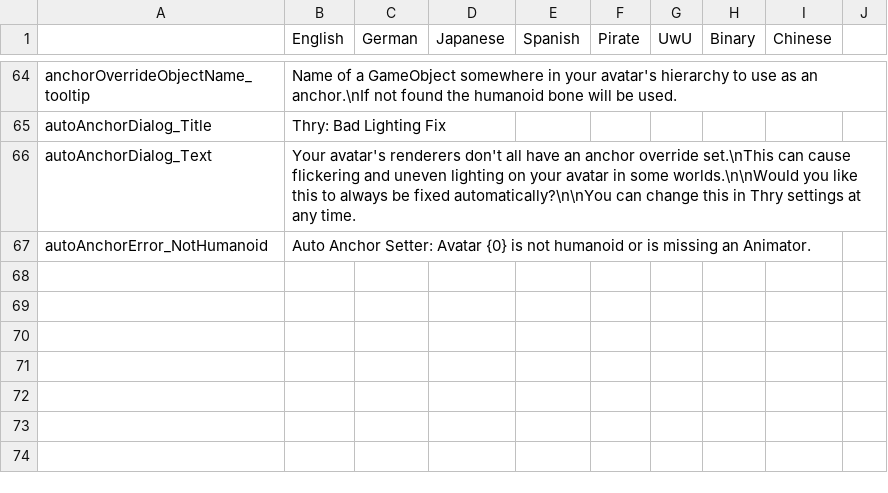
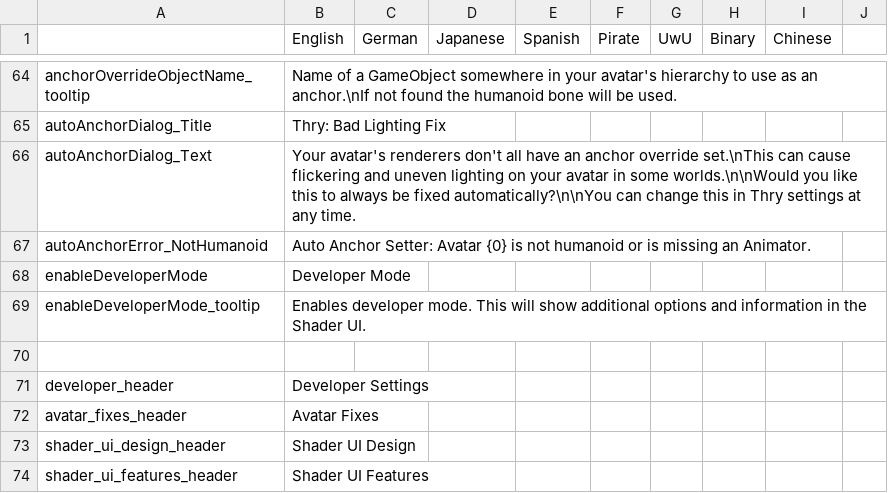
Before and after one commit to Thryrallo/ThryEditor, a CSV file: thry_editor_locale.csv, drawn as a sheet; only a part is shown, gaps mark what is left out; the diff names each change by its address in the sheet, - before the commit and + after, or states it on an @@ line.

Commit message:
v2.38.2
- added developer mode option: currently shows duplicated property names in the shader ui
- added material cleaner options to the Assets/Thry/Materials menu

```diff
--- a/thry_editor_locale.csv
+++ b/thry_editor_locale.csv
+row 68: enableDeveloperMode | Developer Mode
+row 69: enableDeveloperMode_tooltip | Enables developer mode. This will show additional options and information in the Shader UI.
+row 70: (empty)
+row 71: developer_header | Developer Settings
+row 72: avatar_fixes_header | Avatar Fixes
+row 73: shader_ui_design_header | Shader UI Design
+row 74: shader_ui_features_header | Shader UI Features
```
Also changed, not shown: 3 other files.
